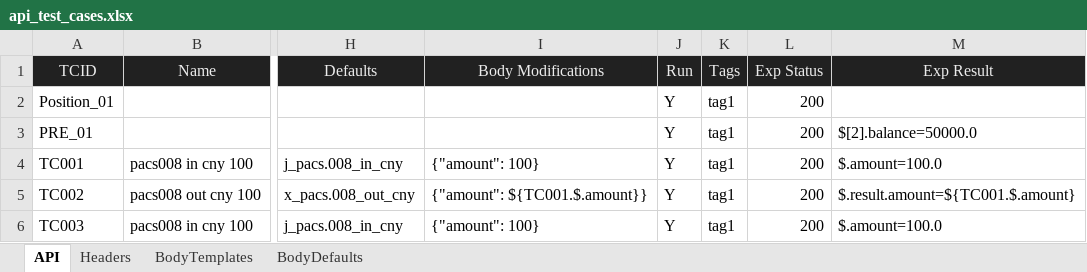
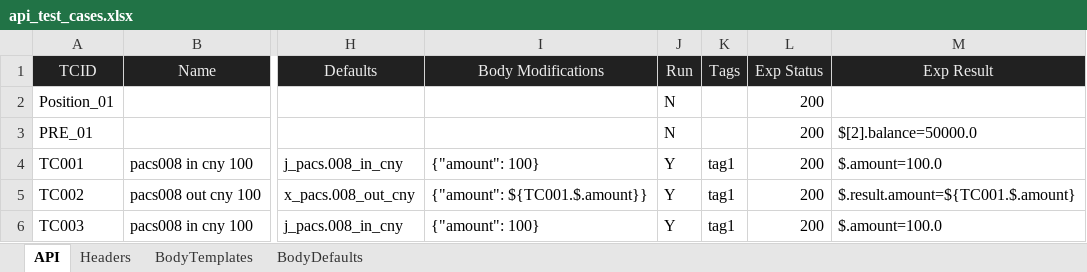
Before and after one commit to huangsx0213/e2e_test_framework, an Excel workbook: test_cases/api_test_cases.xlsx, sheet API, drawn as a sheet; only a part is shown, gaps mark what is left out; values as stored, in another font and other column widths than the file's, no borders; the diff names each change by its address in the sheet, - before the commit and + after, or states it on an @@ line.

```diff
--- a/test_cases/api_test_cases.xlsx (sheet API)
+++ b/test_cases/api_test_cases.xlsx (sheet API)
-J2:J3 (Run): Y
+J2:J3 (Run): N
-K2:K3 (Tags): tag1
+K2:K3 (Tags): (empty)
```
Also changed, not shown: 15 other files.
